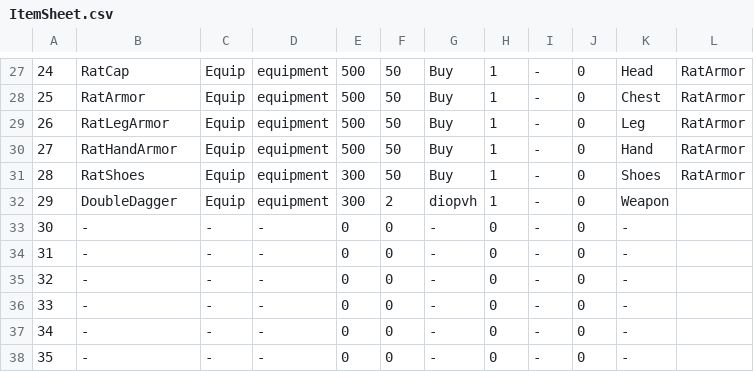
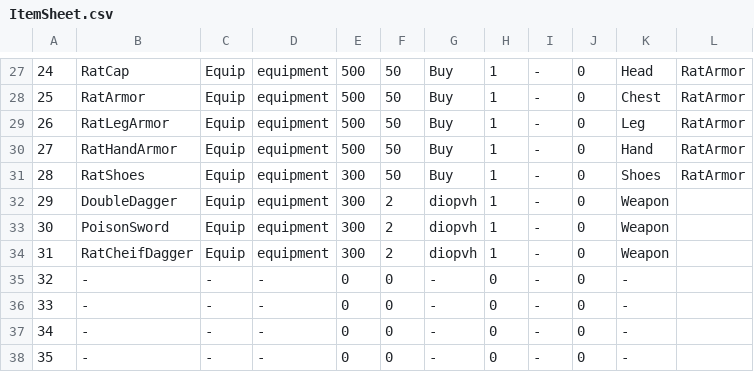
Before and after one commit to coolblue1853/ProjectB, a CSV file: Assets/Resources/ItemSheet.csv, drawn as a sheet; only a part is shown, gaps mark what is left out; the diff names each change by its address in the sheet, - before the commit and + after, or states it on an @@ line.

```diff
--- a/Assets/Resources/ItemSheet.csv
+++ b/Assets/Resources/ItemSheet.csv
-B33: -
+B33: PoisonSword
-C33:C34: -
+C33:C34: Equip
-D33:D34: -
+D33:D34: equipment
-E33:E34: 0
+E33:E34: 300
-F33:F34: 0
+F33:F34: 2
-G33:G34: -
+G33:G34: diopvh
-H33:H34: 0
+H33:H34: 1
-K33:K34: -
+K33:K34: Weapon
-B34: -
+B34: RatCheifDagger
```
Also changed, not shown: 28 other files.
